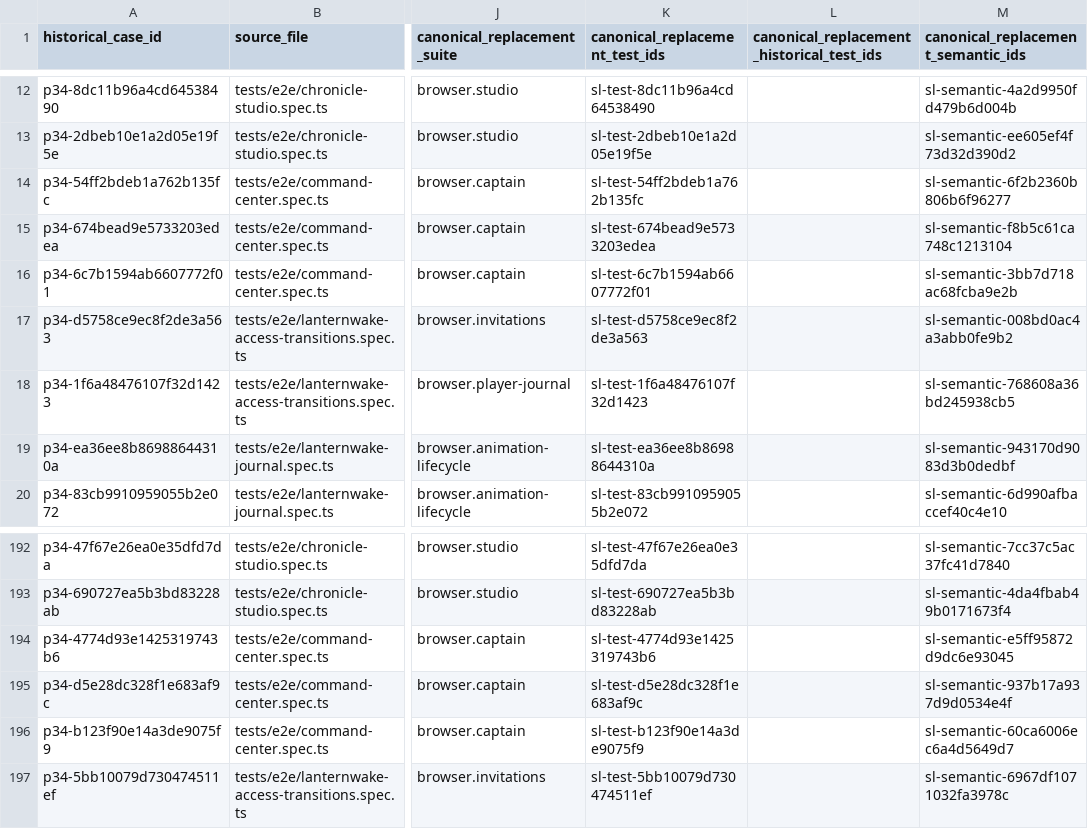
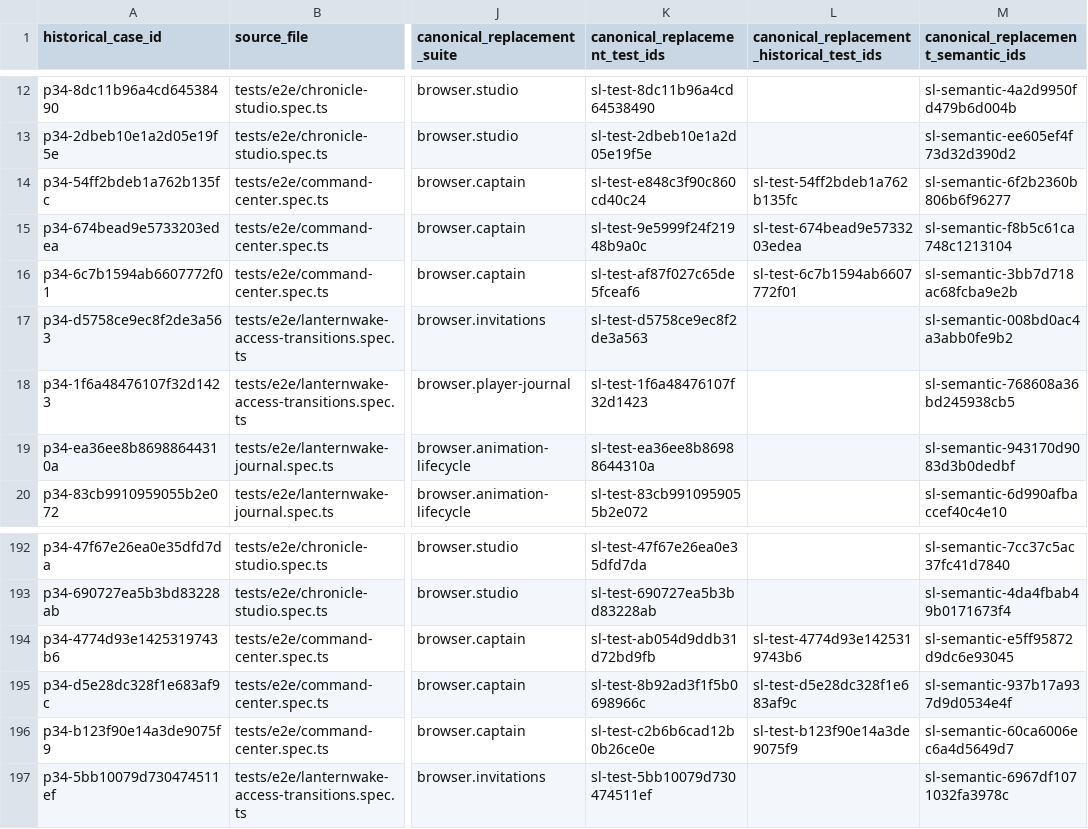
Before and after one commit to Kgray44/treasurehuntSoT, a CSV file: Development_Docs/Programs/Sounding_Line/Project_Sounding_Line_P34_Retirement_Ledger.csv, drawn as a sheet; only a part is shown, gaps mark what is left out; the diff names each change by its address in the sheet, - before the commit and + after, or states it on an @@ line.

Commit message:
test: align canonical Captain entry fixtures

```diff
--- a/Development_Docs/Programs/Sounding_Line/Project_Sounding_Line_P34_Retirement_Ledger.csv
+++ b/Development_Docs/Programs/Sounding_Line/Project_Sounding_Line_P34_Retirement_Ledger.csv
-K14 (canonical_replacement_test_ids): sl-test-54ff2bdeb1a762b135fc
+K14 (canonical_replacement_test_ids): sl-test-e848c3f90c860cd40c24
-L14: (empty)
+L14: sl-test-54ff2bdeb1a762b135fc
-K15 (canonical_replacement_test_ids): sl-test-674bead9e5733203edea
+K15 (canonical_replacement_test_ids): sl-test-9e5999f24f21948b9a0c
-L15: (empty)
+L15: sl-test-674bead9e5733203edea
-K16 (canonical_replacement_test_ids): sl-test-6c7b1594ab6607772f01
+K16 (canonical_replacement_test_ids): sl-test-af87f027c65de5fceaf6
-L16: (empty)
+L16: sl-test-6c7b1594ab6607772f01
-K194 (canonical_replacement_test_ids): sl-test-4774d93e1425319743b6
+K194 (canonical_replacement_test_ids): sl-test-ab054d9ddb31d72bd9fb
-L194: (empty)
+L194: sl-test-4774d93e1425319743b6
-K195 (canonical_replacement_test_ids): sl-test-d5e28dc328f1e683af9c
+K195 (canonical_replacement_test_ids): sl-test-8b92ad3f1f5b0698966c
-L195: (empty)
+L195: sl-test-d5e28dc328f1e683af9c
-K196 (canonical_replacement_test_ids): sl-test-b123f90e14a3de9075f9
+K196 (canonical_replacement_test_ids): sl-test-c2b6b6cad12b0b26ce0e
-L196: (empty)
+L196: sl-test-b123f90e14a3de9075f9
```
Also changed, not shown: Development_Docs/Programs/Sounding_Line/Project_Sounding_Line_P34_Semantic_Retirement_Ledger.csv, 4 other files.
